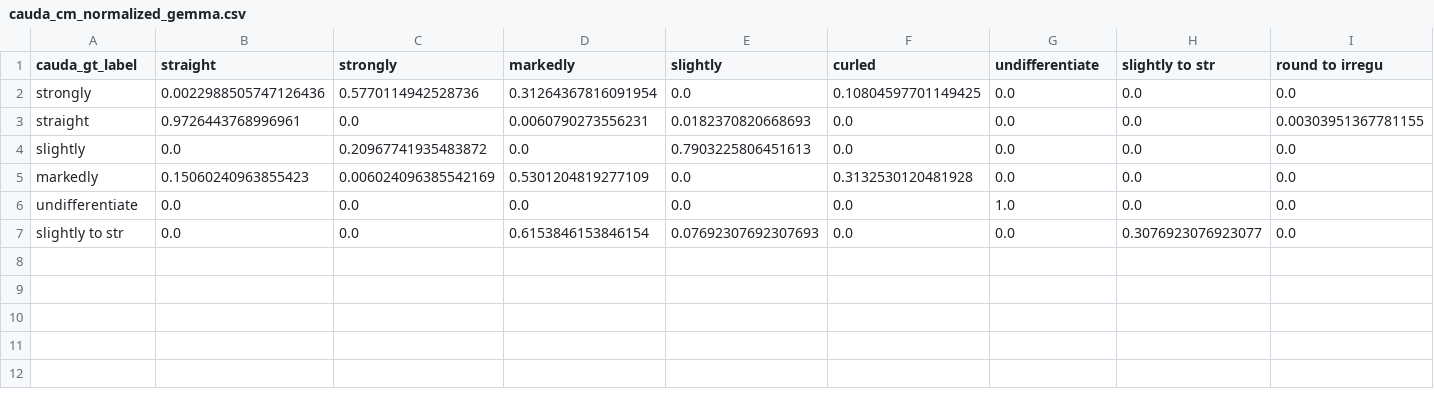
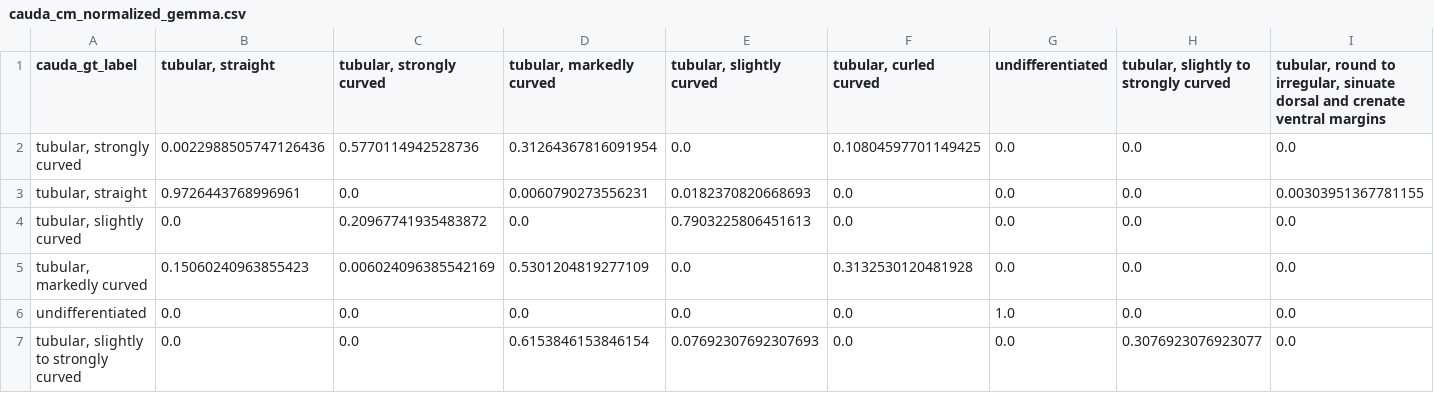
Before and after one commit to Cipherpy/MORPHID, a CSV file: Plots/Fig_3/plots/cauda_cm_normalized_gemma.csv, drawn as a sheet.

```diff
--- a/Plots/Fig_3/plots/cauda_cm_normalized_gemma.csv
+++ b/Plots/Fig_3/plots/cauda_cm_normalized_gemma.csv
@@ -1,7 +1,7 @@
-cauda_gt_label,straight,strongly,markedly,slightly,curled,undifferentiate,slightly to str,round to irregu
-strongly,0.0022988505747126436,0.5770114942528736,0.31264367816091954,0.0,0.10804597701149425,0.0,0.0,0.0
-straight,0.9726443768996961,0.0,0.0060790273556231,0.0182370820668693,0.0,0.0,0.0,0.00303951367781155
-slightly,0.0,0.20967741935483872,0.0,0.7903225806451613,0.0,0.0,0.0,0.0
-markedly,0.15060240963855423,0.006024096385542169,0.5301204819277109,0.0,0.3132530120481928,0.0,0.0,0.0
-undifferentiate,0.0,0.0,0.0,0.0,0.0,1.0,0.0,0.0
-slightly to str,0.0,0.0,0.6153846153846154,0.07692307692307693,0.0,0.0,0.3076923076923077,0.0
+cauda_gt_label,"tubular, straight","tubular, strongly curved","tubular, markedly curved","tubular, slightly curved","tubular, curled curved",undifferentiated,"tubular, slightly to strongly curved","tubular, round to irregular, sinuate dorsal and crenate ventral margins"
+"tubular, strongly curved",0.0022988505747126436,0.5770114942528736,0.31264367816091954,0.0,0.10804597701149425,0.0,0.0,0.0
+"tubular, straight",0.9726443768996961,0.0,0.0060790273556231,0.0182370820668693,0.0,0.0,0.0,0.00303951367781155
+"tubular, slightly curved",0.0,0.20967741935483872,0.0,0.7903225806451613,0.0,0.0,0.0,0.0
+"tubular, markedly curved",0.15060240963855423,0.006024096385542169,0.5301204819277109,0.0,0.3132530120481928,0.0,0.0,0.0
+undifferentiated,0.0,0.0,0.0,0.0,0.0,1.0,0.0,0.0
+"tubular, slightly to strongly curved",0.0,0.0,0.6153846153846154,0.07692307692307693,0.0,0.0,0.3076923076923077,0.0
```
Also changed, not shown: Plots/Fig_3/plots/cauda_classification_report_gemma.csv, 40 other files.
